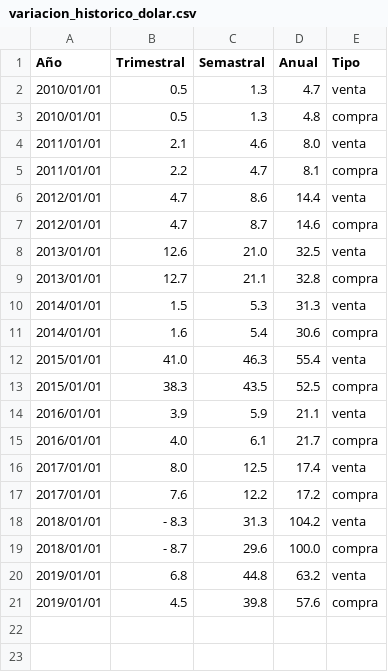
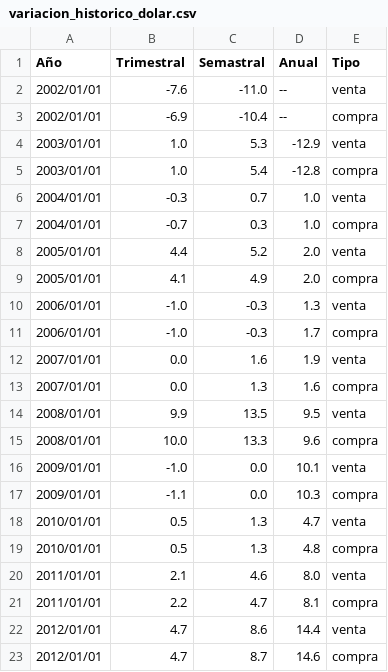
Before and after one commit to ispc-programador2022/GGGG4, a CSV file: Data/variacion_historico_dolar.csv, drawn as a sheet; only a part is shown; the shorter side is filled out with more unchanged rows.

```diff
--- a/Data/variacion_historico_dolar.csv
+++ b/Data/variacion_historico_dolar.csv
@@ -1,2 +1,18 @@
 Año,Trimestral,Semastral,Anual,Tipo
+2002/01/01,-7.6,-11.0,--,venta
+2002/01/01,-6.9,-10.4,--,compra
+2003/01/01,1.0,5.3,-12.9,venta
+2003/01/01,1.0,5.4,-12.8,compra
+2004/01/01,-0.3,0.7,1.0,venta
+2004/01/01,-0.7,0.3,1.0,compra
+2005/01/01,4.4,5.2,2.0,venta
+2005/01/01,4.1,4.9,2.0,compra
+2006/01/01,-1.0,-0.3,1.3,venta
+2006/01/01,-1.0,-0.3,1.7,compra
+2007/01/01,0.0,1.6,1.9,venta
+2007/01/01,0.0,1.3,1.6,compra
+2008/01/01,9.9,13.5,9.5,venta
+2008/01/01,10.0,13.3,9.6,compra
+2009/01/01,-1.0,0.0,10.1,venta
+2009/01/01,-1.1,0.0,10.3,compra
 2010/01/01,0.5,1.3,4.7,venta
```
Also changed, not shown: Data/historico_dolar.csv.
